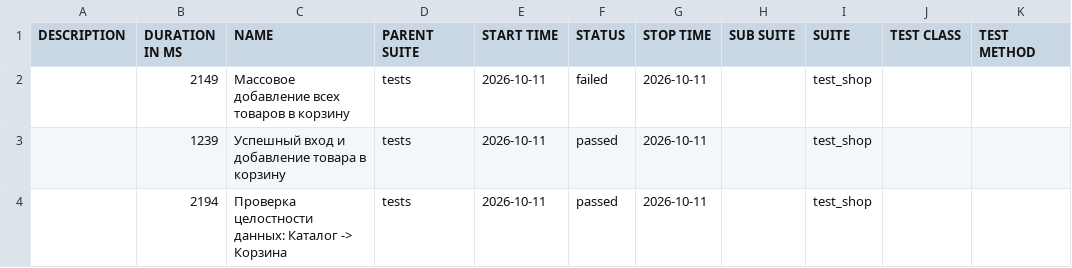
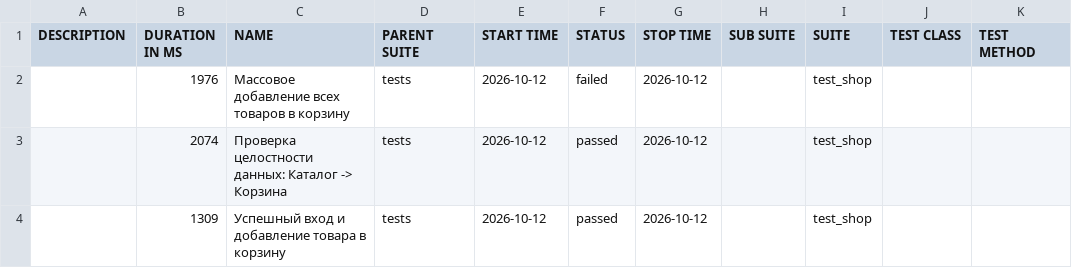
Before and after one commit to zasadwla01/automation, a CSV file: data/suites.csv, drawn as a sheet.

```diff
--- a/data/suites.csv
+++ b/data/suites.csv
@@ -1,4 +1,4 @@
 "DESCRIPTION","DURATION IN MS","NAME","PARENT SUITE","START TIME","STATUS","STOP TIME","SUB SUITE","SUITE","TEST CLASS","TEST METHOD"
-"","2149","Массовое добавление всех товаров в корзину","tests","2026-10-11","failed","2026-10-11","","test_shop","",""
-"","1239","Успешный вход и добавление товара в корзину","tests","2026-10-11","passed","2026-10-11","","test_shop","",""
-"","2194","Проверка целостности данных: Каталог -> Корзина","tests","2026-10-11","passed","2026-10-11","","test_shop","",""
+"","1976","Массовое добавление всех товаров в корзину","tests","2026-10-12","failed","2026-10-12","","test_shop","",""
+"","2074","Проверка целостности данных: Каталог -> Корзина","tests","2026-10-12","passed","2026-10-12","","test_shop","",""
+"","1309","Успешный вход и добавление товара в корзину","tests","2026-10-12","passed","2026-10-12","","test_shop","",""
```
Also changed, not shown: 28 other files.
